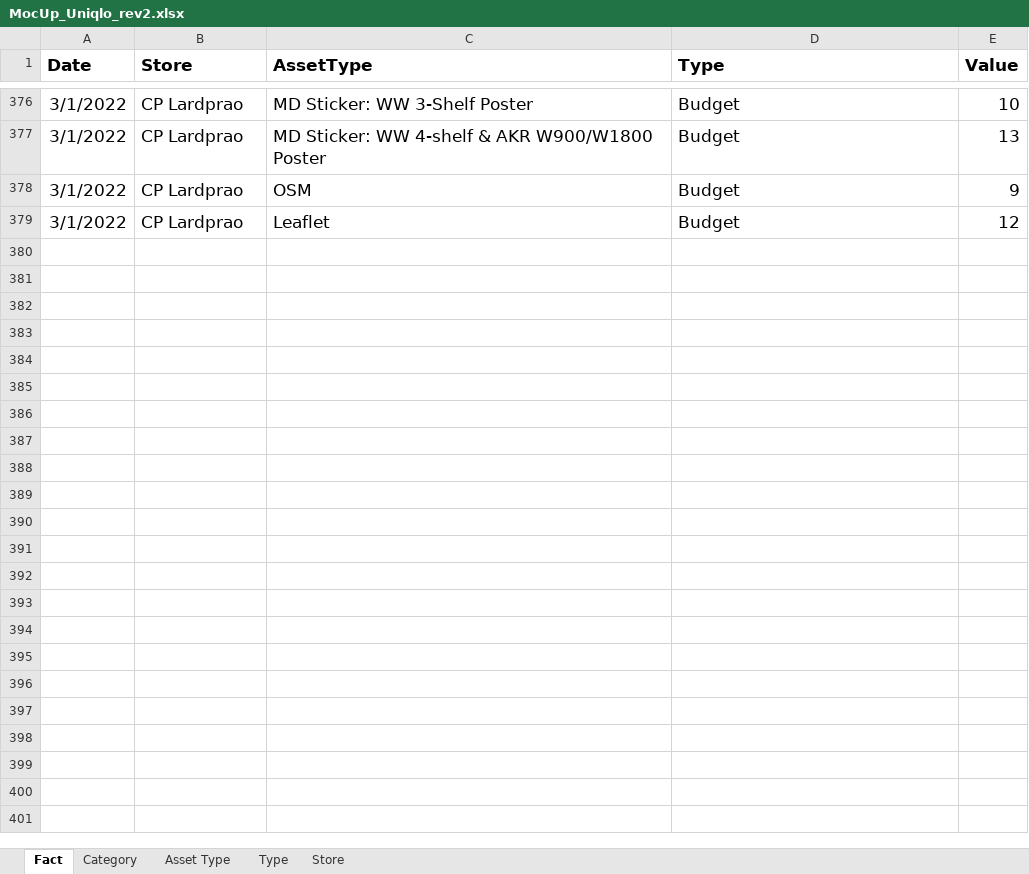
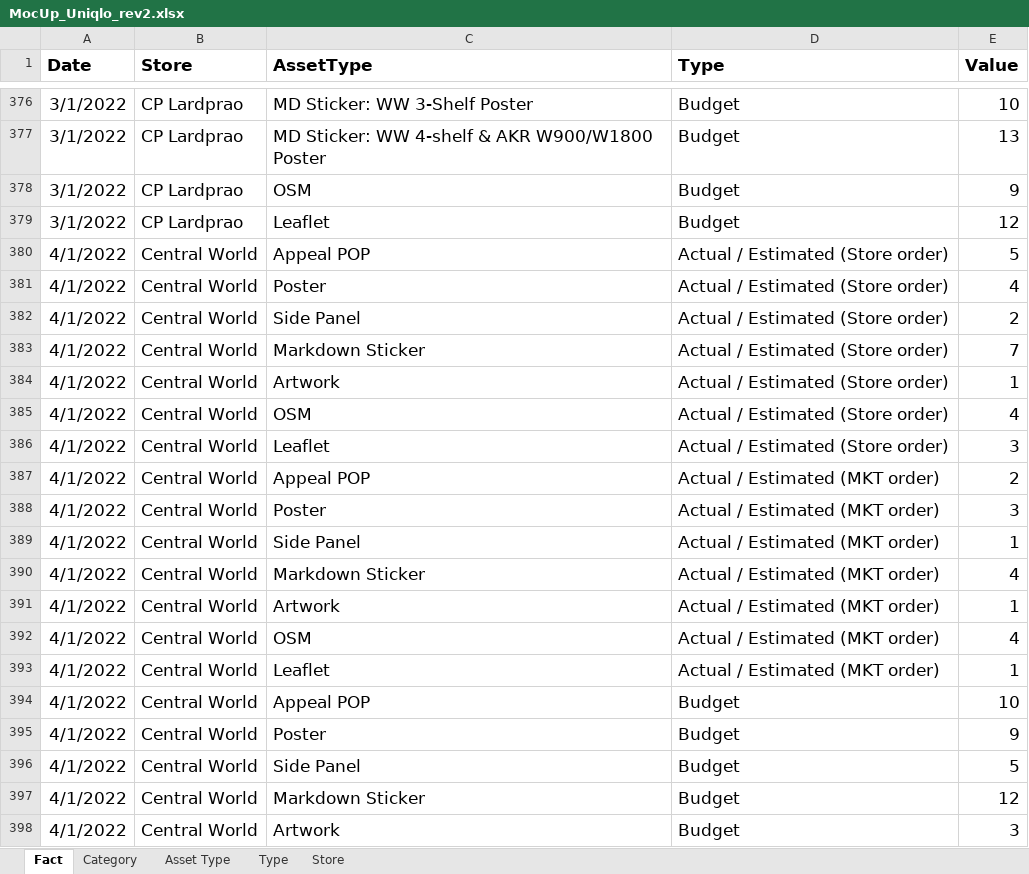
Before and after one commit to facgure/instoremkt, an Excel workbook: MocUp_Uniqlo_rev2.xlsx, sheet Fact, drawn as a sheet; only a part is shown, gaps mark what is left out; values as stored, in another font and other column widths than the file's, no borders; the diff covers the shown part only; the diff names each change by its address in the sheet, - before the commit and + after, or states it on an @@ line.

Commit message:
Add files via upload

```diff
--- a/MocUp_Uniqlo_rev2.xlsx (sheet Fact)
+++ b/MocUp_Uniqlo_rev2.xlsx (sheet Fact)
+row 380: 4/1/2022 | Central World | Appeal POP | Actual / Estimated (Store order) | 5
+row 381: 4/1/2022 | Central World | Poster | Actual / Estimated (Store order) | 4
+row 382: 4/1/2022 | Central World | Side Panel | Actual / Estimated (Store order) | 2
+row 383: 4/1/2022 | Central World | Markdown Sticker | Actual / Estimated (Store order) | 7
+row 384: 4/1/2022 | Central World | Artwork | Actual / Estimated (Store order) | 1
+row 385: 4/1/2022 | Central World | OSM | Actual / Estimated (Store order) | 4
+row 386: 4/1/2022 | Central World | Leaflet | Actual / Estimated (Store order) | 3
+row 387: 4/1/2022 | Central World | Appeal POP | Actual / Estimated (MKT order) | 2
+row 388: 4/1/2022 | Central World | Poster | Actual / Estimated (MKT order) | 3
+row 389: 4/1/2022 | Central World | Side Panel | Actual / Estimated (MKT order) | 1
+row 390: 4/1/2022 | Central World | Markdown Sticker | Actual / Estimated (MKT order) | 4
+row 391: 4/1/2022 | Central World | Artwork | Actual / Estimated (MKT order) | 1
+row 392: 4/1/2022 | Central World | OSM | Actual / Estimated (MKT order) | 4
+row 393: 4/1/2022 | Central World | Leaflet | Actual / Estimated (MKT order) | 1
+row 394: 4/1/2022 | Central World | Appeal POP | Budget | 10
+row 395: 4/1/2022 | Central World | Poster | Budget | 9
+row 396: 4/1/2022 | Central World | Side Panel | Budget | 5
+row 397: 4/1/2022 | Central World | Markdown Sticker | Budget | 12
+row 398: 4/1/2022 | Central World | Artwork | Budget | 3
```
Also changed, not shown: 65 added rows elsewhere in this sheet.
